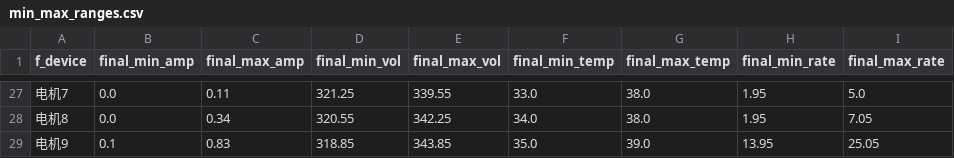
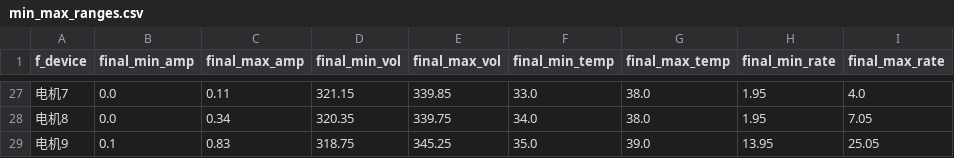
Before and after one commit to klmrz/motorPrediction, a CSV file: normalRange/min_max_ranges.csv, drawn as a sheet; only a part is shown, gaps mark what is left out; the diff covers the shown part only.

```diff
--- a/normalRange/min_max_ranges.csv
+++ b/normalRange/min_max_ranges.csv
@@ -27,3 +27,3 @@ f_device,final_min_amp,final_max_amp,final_min_vol,final_max_vol,final_min_temp,
-电机7,0.0,0.11,321.25,339.55,33.0,38.0,1.95,5.0
-电机8,0.0,0.34,320.55,342.25,34.0,38.0,1.95,7.05
-电机9,0.1,0.83,318.85,343.85,35.0,39.0,13.95,25.05
+电机7,0.0,0.11,321.15,339.85,33.0,38.0,1.95,4.0
+电机8,0.0,0.34,320.35,339.75,34.0,38.0,1.95,7.05
+电机9,0.1,0.83,318.75,345.25,35.0,39.0,13.95,25.05
```
Also changed, not shown: 62 edited cells elsewhere in this file, checkRange/check_min_max_inRange.csv.
